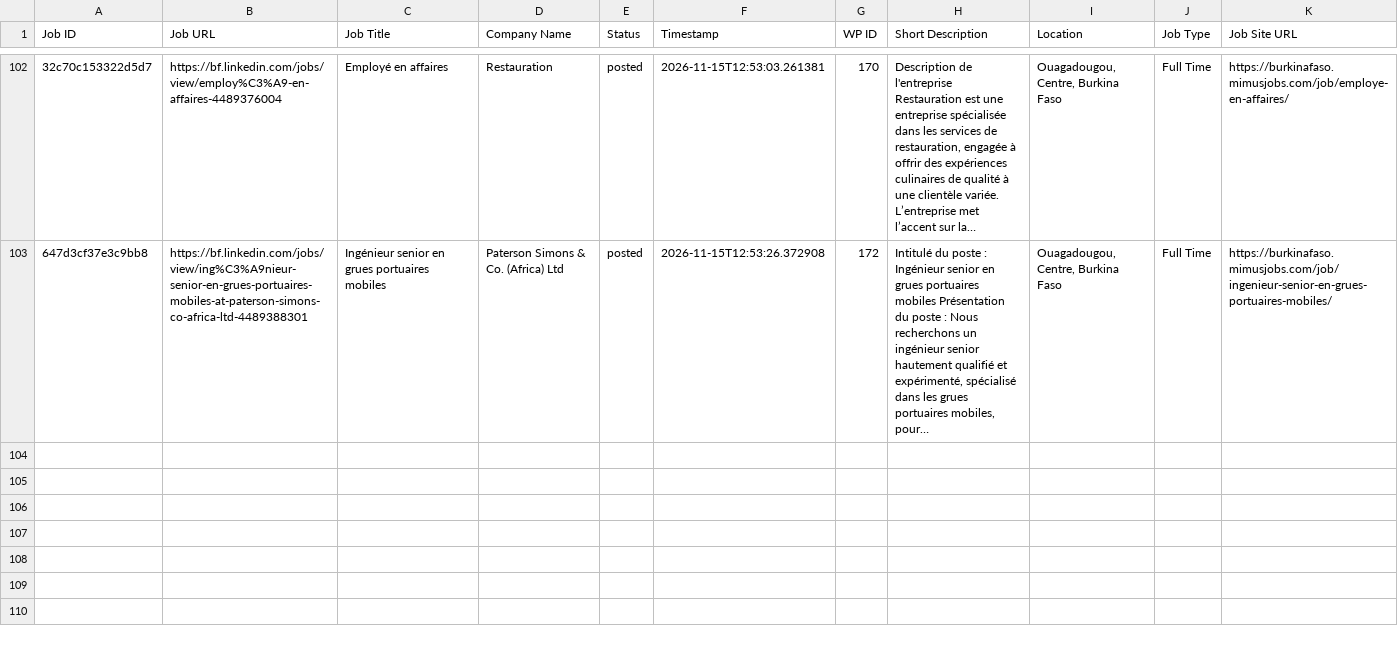
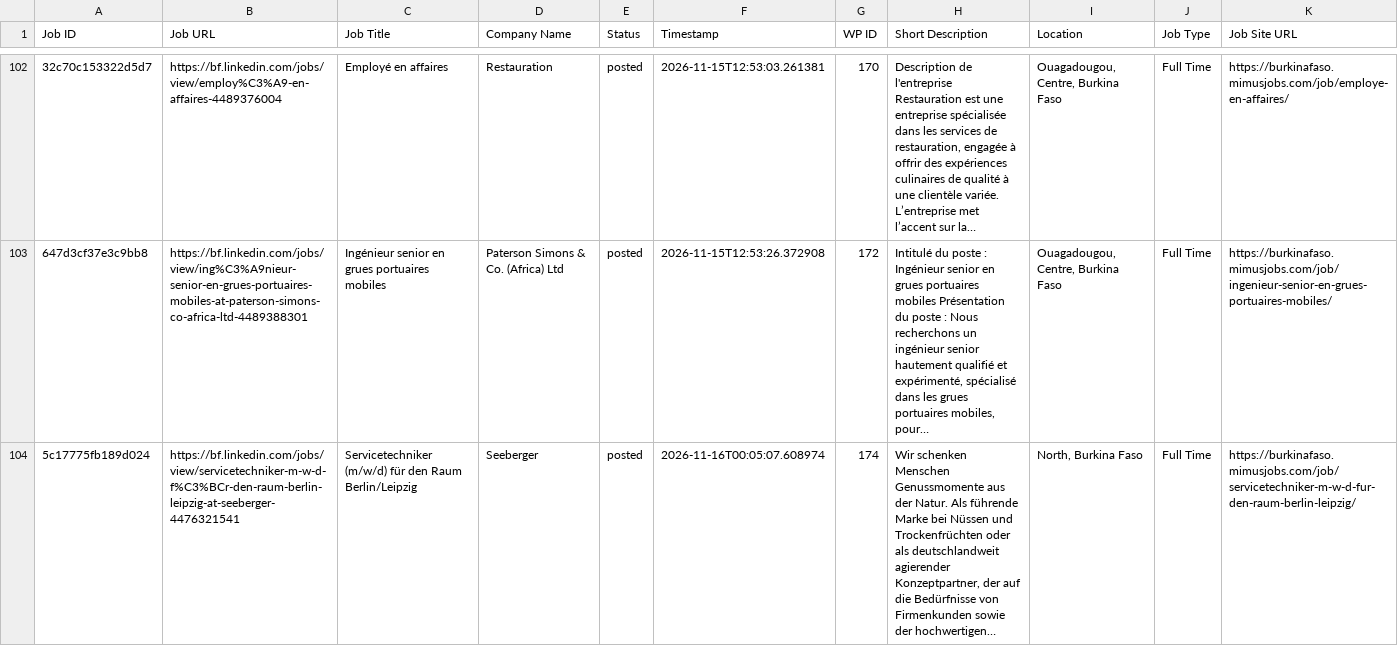
Before and after one commit to vindoky/bf, a CSV file: processed_jobs_burkina_faso.csv, drawn as a sheet; only a part is shown, gaps mark what is left out; the diff names each change by its address in the sheet, - before the commit and + after, or states it on an @@ line.

```diff
--- a/processed_jobs_burkina_faso.csv
+++ b/processed_jobs_burkina_faso.csv
+row 104: 5c17775fb189d024 | https://bf.linkedin.com/jobs/view/servicetechniker-m-w-d-f%C3%BCr-den-raum-berlin-leipzig-at-seeberger-4476321541 | Servicetechniker (m/w/d) für den Raum Berlin/Leipzig | Seeberger | posted | 2026-11-16T00:05:07.608974 | 174 | Wir schenken Menschen Genussmomente aus der Natur. Als führende Marke bei Nüssen und Trockenfrüchten oder als deutschlandweit agierender Konzeptpartner, der auf die Bedürfnisse von Firmenkunden sowie der hochwertigen… | North, Burkina Faso | Full Time | https://burkinafaso.mimusjobs.com/job/servicetechniker-m-w-d-fur-den-raum-berlin-leipzig/
```
